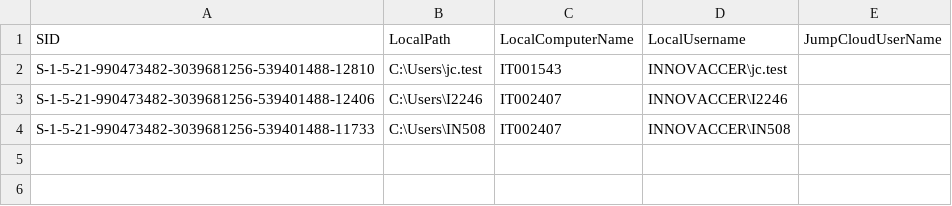
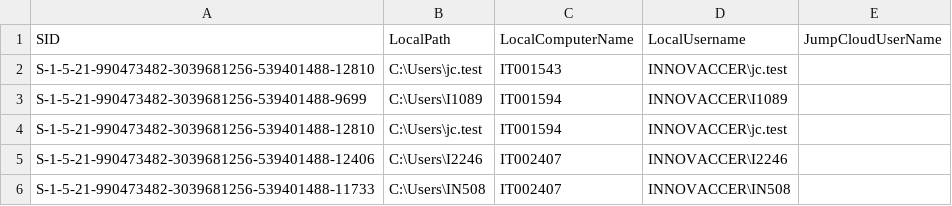
Before and after one commit to savinways/JumpCloud-ADMU-Discovery, a CSV file: jcdiscovery.csv, drawn as a sheet.

Commit message:
CSV Upload

```diff
--- a/jcdiscovery.csv
+++ b/jcdiscovery.csv
@@ -2,2 +2,4 @@
 "S-1-5-21-990473482-3039681256-539401488-12810","C:\Users\jc.test","IT001543","INNOVACCER\jc.test",""
+"S-1-5-21-990473482-3039681256-539401488-9699","C:\Users\I1089","IT001594","INNOVACCER\I1089",""
+"S-1-5-21-990473482-3039681256-539401488-12810","C:\Users\jc.test","IT001594","INNOVACCER\jc.test",""
 "S-1-5-21-990473482-3039681256-539401488-12406","C:\Users\I2246","IT002407","INNOVACCER\I2246",""
```
